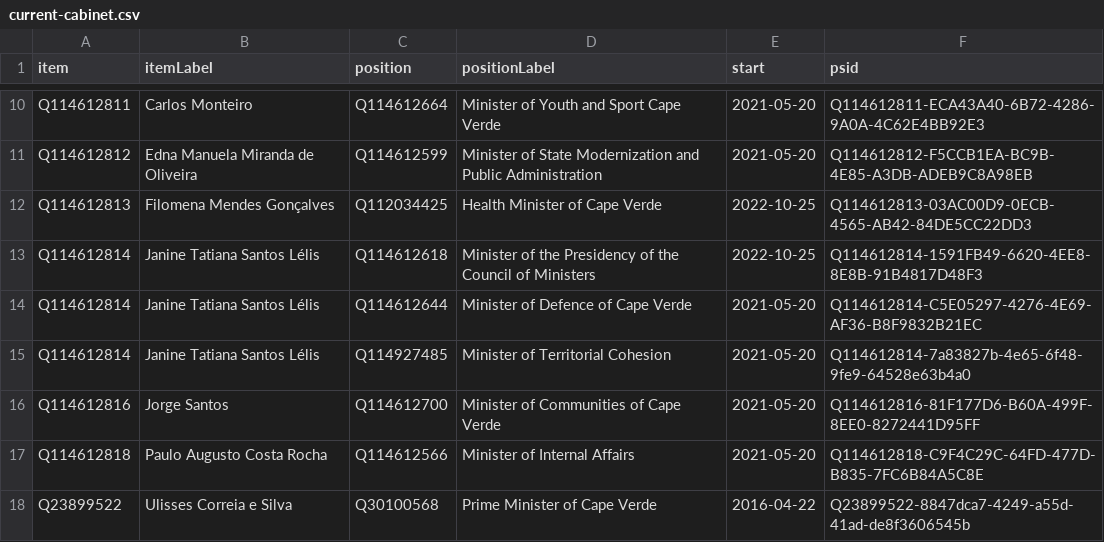
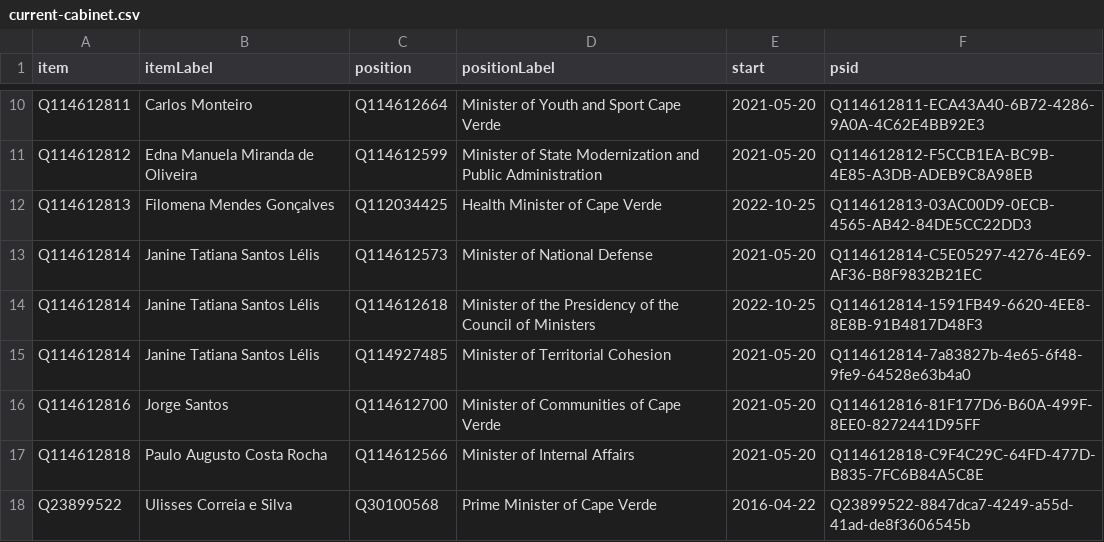
Before and after one commit to every-politician-scrapers/cabo-verde, a CSV file: wikidata/results/current-cabinet.csv, drawn as a sheet; only a part is shown, gaps mark what is left out; removed rows and columns are numbered as before the commit, all else as after; the diff names each change by its address in the sheet, - before the commit and + after, or states it on an @@ line.

```diff
--- a/wikidata/results/current-cabinet.csv
+++ b/wikidata/results/current-cabinet.csv
+row 13: Q114612814 | Janine Tatiana Santos Lélis | Q114612573 | Minister of National Defense | 2021-05-20 | Q114612814-C5E05297-4276-4E69-AF36-B8F9832B21EC
-row 14: Q114612814 | Janine Tatiana Santos Lélis | Q114612644 | Minister of Defence of Cape Verde | 2021-05-20 | Q114612814-C5E05297-4276-4E69-AF36-B8F9832B21EC
```
Also changed, not shown: wikidata/results/cabinet-positions.csv.
